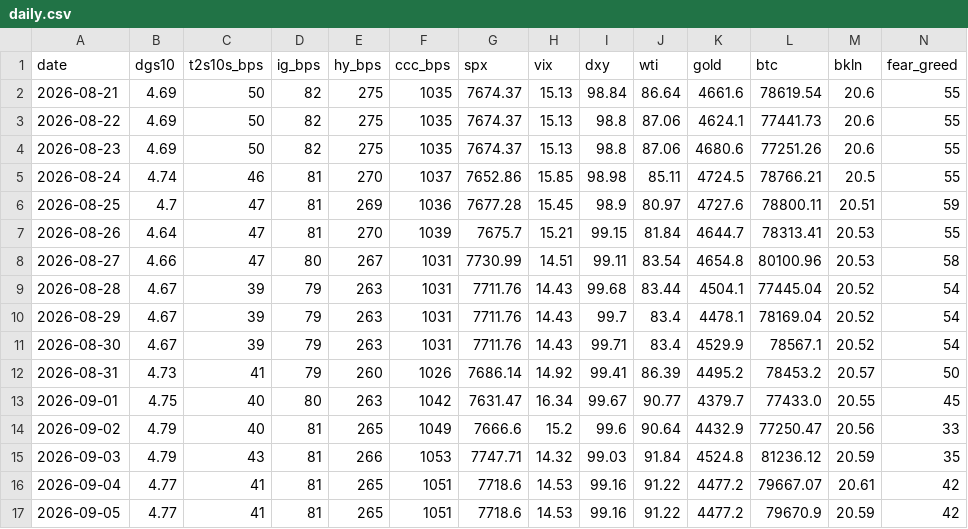
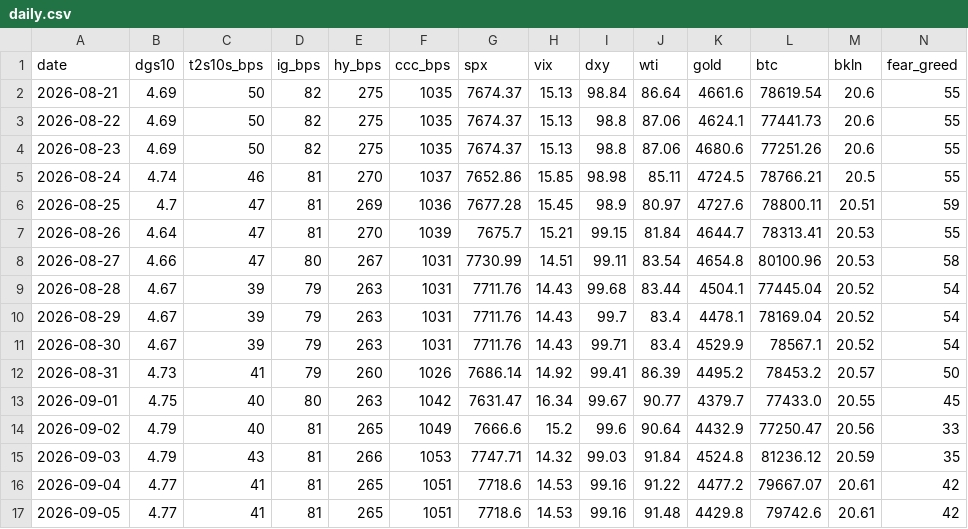
Before and after one commit to liamshields4/terminal, a CSV file: history/daily.csv, drawn as a sheet.

```diff
--- a/history/daily.csv
+++ b/history/daily.csv
@@ -16,2 +16,2 @@ date,dgs10,t2s10s_bps,ig_bps,hy_bps,ccc_bps,spx,vix,dxy,wti,gold,btc,bkln,fear_g
 2026-09-04,4.77,41,81,265,1051,7718.6,14.53,99.16,91.22,4477.2,79667.07,20.61,42
-2026-09-05,4.77,41,81,265,1051,7718.6,14.53,99.16,91.22,4477.2,79670.9,20.59,42
+2026-09-05,4.77,41,81,265,1051,7718.6,14.53,99.16,91.48,4429.8,79742.6,20.61,42
```
Also changed, not shown: 1 other file.
